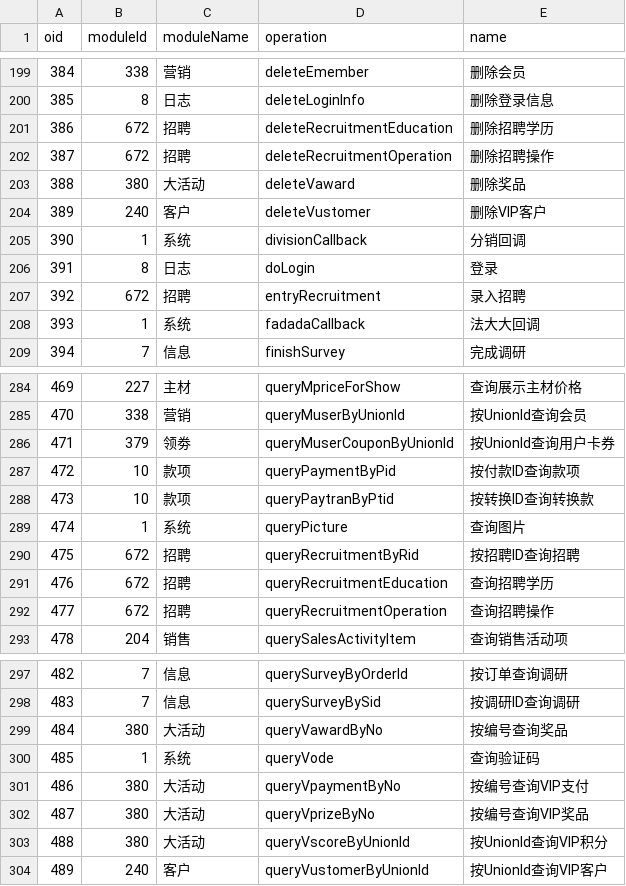
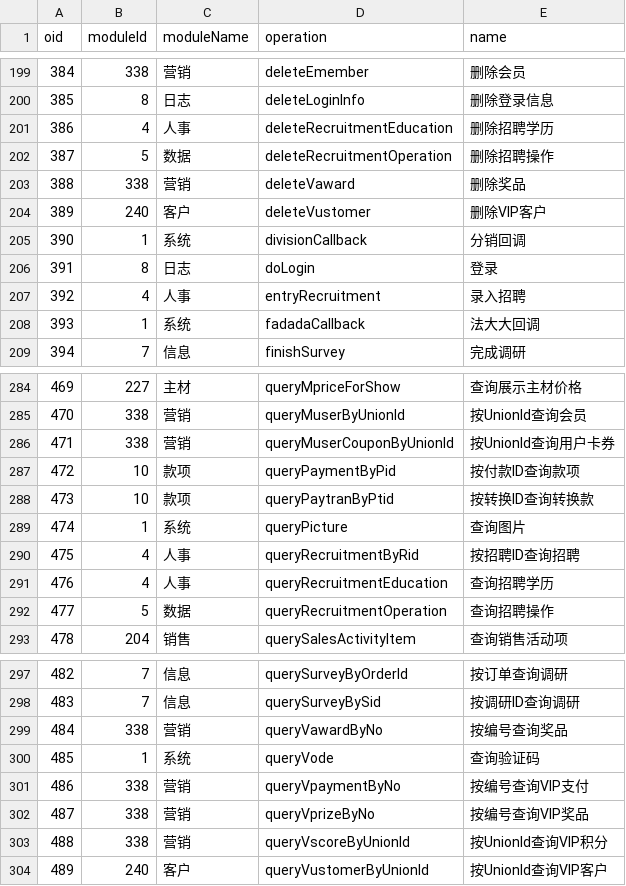
Before and after one commit to bty1987/Rhadamanthus, a TSV file: scripts/operation_module_map.tsv, drawn as a sheet; only a part is shown, gaps mark what is left out; the diff covers the shown part only.

```diff
--- a/scripts/operation_module_map.tsv
+++ b/scripts/operation_module_map.tsv
@@ -200,5 +200,5 @@ oid	moduleId	moduleName	operation	name
 385	8	日志	deleteLoginInfo	删除登录信息
-386	672	招聘	deleteRecruitmentEducation	删除招聘学历
-387	672	招聘	deleteRecruitmentOperation	删除招聘操作
-388	380	大活动	deleteVaward	删除奖品
+386	4	人事	deleteRecruitmentEducation	删除招聘学历
+387	5	数据	deleteRecruitmentOperation	删除招聘操作
+388	338	营销	deleteVaward	删除奖品
 389	240	客户	deleteVustomer	删除VIP客户
@@ -206,3 +206,3 @@ oid	moduleId	moduleName	operation	name
 391	8	日志	doLogin	登录
-392	672	招聘	entryRecruitment	录入招聘
+392	4	人事	entryRecruitment	录入招聘
 393	1	系统	fadadaCallback	法大大回调
@@ -285,3 +285,3 @@ oid	moduleId	moduleName	operation	name
 470	338	营销	queryMuserByUnionId	按UnionId查询会员
-471	379	领劵	queryMuserCouponByUnionId	按UnionId查询用户卡券
+471	338	营销	queryMuserCouponByUnionId	按UnionId查询用户卡券
 472	10	款项	queryPaymentByPid	按付款ID查询款项
@@ -289,5 +289,5 @@ oid	moduleId	moduleName	operation	name
 474	1	系统	queryPicture	查询图片
-475	672	招聘	queryRecruitmentByRid	按招聘ID查询招聘
-476	672	招聘	queryRecruitmentEducation	查询招聘学历
-477	672	招聘	queryRecruitmentOperation	查询招聘操作
+475	4	人事	queryRecruitmentByRid	按招聘ID查询招聘
+476	4	人事	queryRecruitmentEducation	查询招聘学历
+477	5	数据	queryRecruitmentOperation	查询招聘操作
 478	204	销售	querySalesActivityItem	查询销售活动项
@@ -298,7 +298,7 @@ oid	moduleId	moduleName	operation	name
 483	7	信息	querySurveyBySid	按调研ID查询调研
-484	380	大活动	queryVawardByNo	按编号查询奖品
+484	338	营销	queryVawardByNo	按编号查询奖品
 485	1	系统	queryVode	查询验证码
-486	380	大活动	queryVpaymentByNo	按编号查询VIP支付
-487	380	大活动	queryVprizeByNo	按编号查询VIP奖品
-488	380	大活动	queryVscoreByUnionId	按UnionId查询VIP积分
+486	338	营销	queryVpaymentByNo	按编号查询VIP支付
+487	338	营销	queryVprizeByNo	按编号查询VIP奖品
+488	338	营销	queryVscoreByUnionId	按UnionId查询VIP积分
 489	240	客户	queryVustomerByUnionId	按UnionId查询VIP客户
```
Also changed, not shown: 112 edited cells elsewhere in this file, 3 other files.
